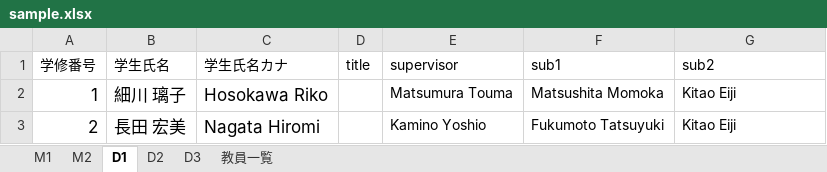
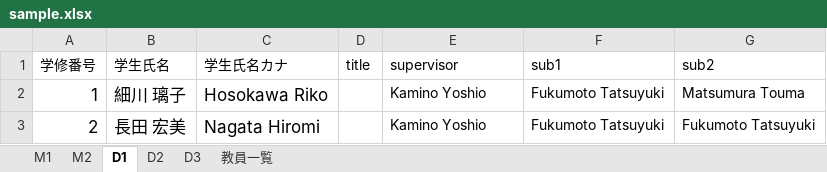
Before and after one commit to TetsuakiBaba/iaFukusa, an Excel workbook: public/sample.xlsx, sheet D1, drawn as a sheet; values as stored, in another font and other column widths than the file's, no borders; the diff names each change by its address in the sheet, - before the commit and + after, or states it on an @@ line.

```diff
--- a/public/sample.xlsx (sheet D1)
+++ b/public/sample.xlsx (sheet D1)
-E2 (supervisor): Matsumura Touma
+E2 (supervisor): Kamino Yoshio
-F2 (sub1): Matsushita Momoka
+F2 (sub1): Fukumoto Tatsuyuki
-G2 (sub2): Kitao Eiji
+G2 (sub2): Matsumura Touma
-G3 (sub2): Kitao Eiji
+G3 (sub2): Fukumoto Tatsuyuki
```
Also changed, not shown: sheet M2, sheet M1, sheet D3, sheet D2, 2 other files.
